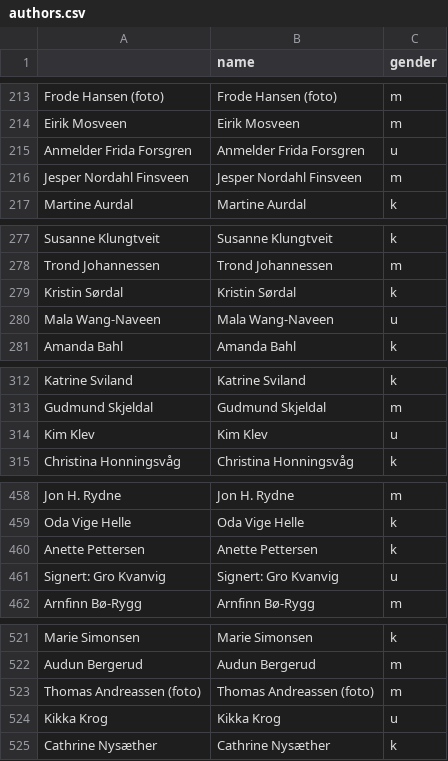
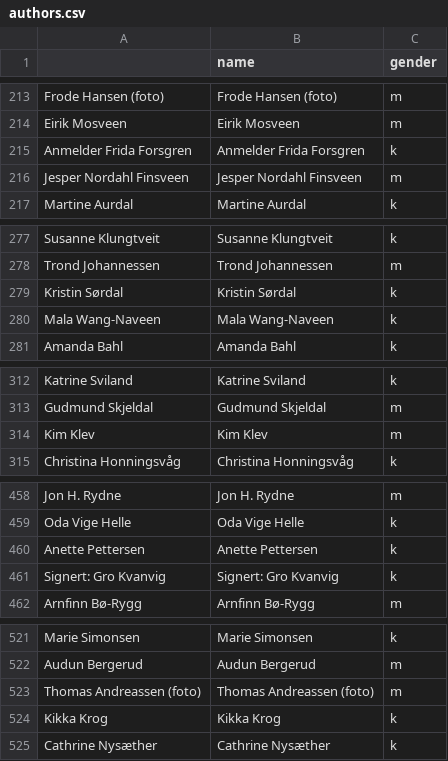
Before and after one commit to didriksi/sentimentanalyse, a CSV file: data/authors.csv, drawn as a sheet; only a part is shown, gaps mark what is left out; the diff covers the shown part only.

Commit message:
Manually fixed unknown gender of some authors

```diff
--- a/data/authors.csv
+++ b/data/authors.csv
@@ -214,3 +214,3 @@ Frode Hansen (foto),Frode Hansen (foto),m
 Eirik Mosveen,Eirik Mosveen,m
-Anmelder Frida Forsgren,Anmelder Frida Forsgren,u
+Anmelder Frida Forsgren,Anmelder Frida Forsgren,k
 Jesper Nordahl Finsveen,Jesper Nordahl Finsveen,m
@@ -279,3 +279,3 @@ Trond Johannessen,Trond Johannessen,m
 Kristin Sørdal,Kristin Sørdal,k
-Mala Wang-Naveen,Mala Wang-Naveen,u
+Mala Wang-Naveen,Mala Wang-Naveen,k
 Amanda Bahl,Amanda Bahl,k
@@ -313,3 +313,3 @@ Katrine Sviland,Katrine Sviland,k
 Gudmund Skjeldal,Gudmund Skjeldal,m
-Kim Klev,Kim Klev,u
+Kim Klev,Kim Klev,m
 Christina Honningsvåg,Christina Honningsvåg,k
@@ -460,3 +460,3 @@ Oda Vige Helle,Oda Vige Helle,k
 Anette Pettersen,Anette Pettersen,k
-Signert: Gro Kvanvig,Signert: Gro Kvanvig,u
+Signert: Gro Kvanvig,Signert: Gro Kvanvig,k
 Arnfinn Bø-Rygg,Arnfinn Bø-Rygg,m
@@ -523,3 +523,3 @@ Audun Bergerud,Audun Bergerud,m
 Thomas Andreassen (foto),Thomas Andreassen (foto),m
-Kikka Krog,Kikka Krog,u
+Kikka Krog,Kikka Krog,k
 Cathrine Nysæther,Cathrine Nysæther,k
```
Also changed, not shown: 8 edited cells elsewhere in this file.
